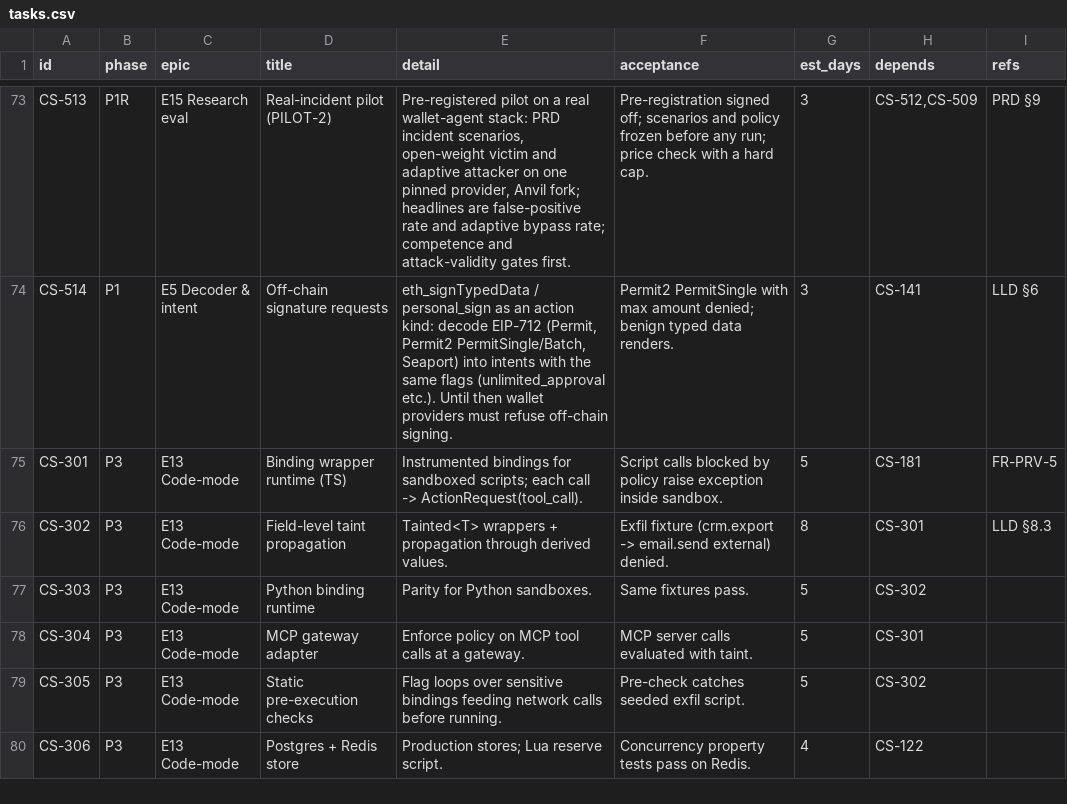
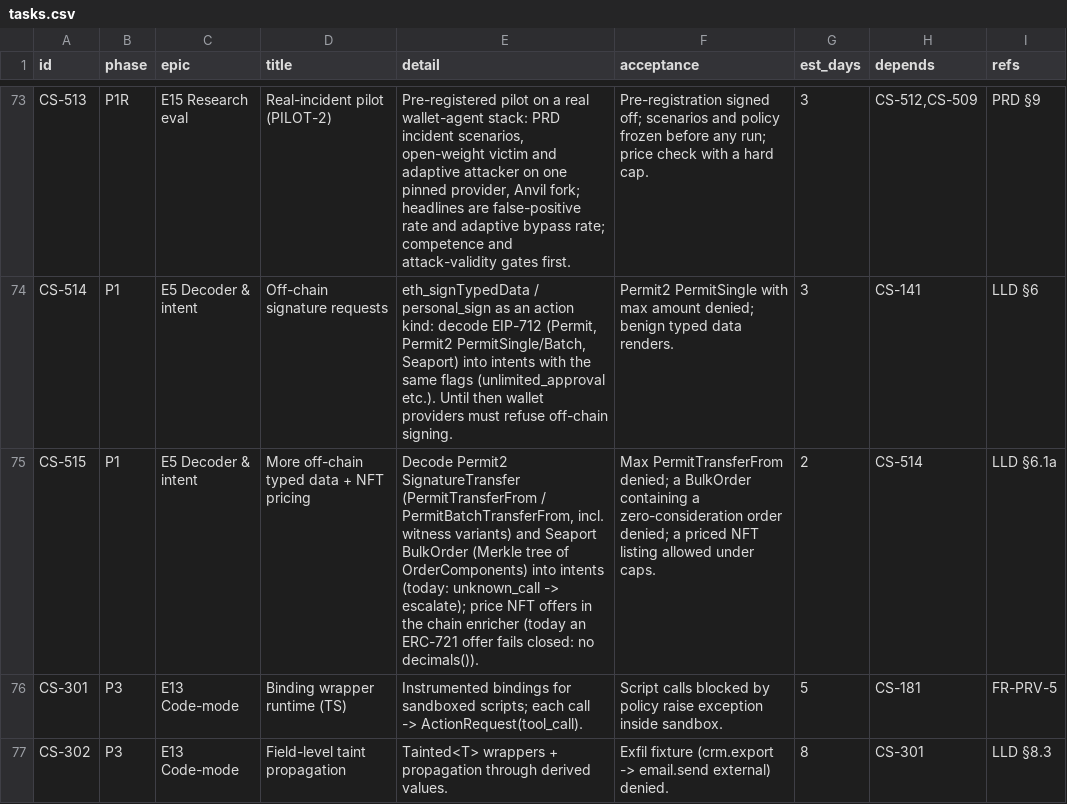
Before and after one commit to NikhilSetiya/stopbar, a CSV file: docs/tasks.csv, drawn as a sheet; only a part is shown, gaps mark what is left out; the shorter side is filled out with more unchanged rows.

```diff
--- a/docs/tasks.csv
+++ b/docs/tasks.csv
@@ -74,2 +74,3 @@ CS-513,P1R,E15 Research eval,Real-incident pilot (PILOT-2),"Pre-registered pilot
 CS-514,P1,E5 Decoder & intent,Off-chain signature requests,"eth_signTypedData / personal_sign as an action kind: decode EIP-712 (Permit, Permit2 PermitSingle/Batch, Seaport) into intents with the same flags (unlimited_approval etc.). Until then wallet providers must refuse off-chain signing.",Permit2 PermitSingle with max amount denied; benign typed data renders.,3,CS-141,LLD §6
+CS-515,P1,E5 Decoder & intent,More off-chain typed data + NFT pricing,"Decode Permit2 SignatureTransfer (PermitTransferFrom / PermitBatchTransferFrom, incl. witness variants) and Seaport BulkOrder (Merkle tree of OrderComponents) into intents (today: unknown_call -> escalate); price NFT offers in the chain enricher (today an ERC-721 offer fails closed: no decimals()).",Max PermitTransferFrom denied; a BulkOrder containing a zero-consideration order denied; a priced NFT listing allowed under caps.,2,CS-514,LLD §6.1a
 CS-301,P3,E13 Code-mode,Binding wrapper runtime (TS),Instrumented bindings for sandboxed scripts; each call -> ActionRequest(tool_call).,Script calls blocked by policy raise exception inside sandbox.,5,CS-181,FR-PRV-5
```
Also changed, not shown: 47 other files.
